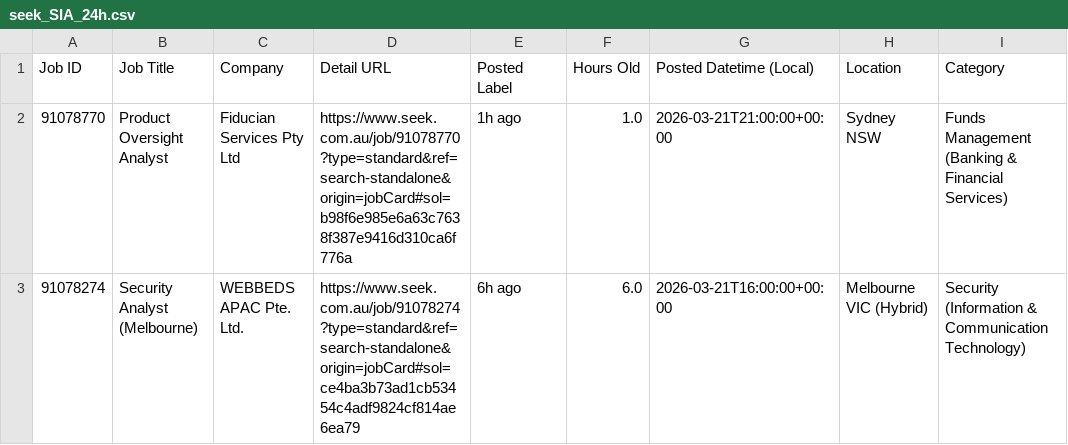
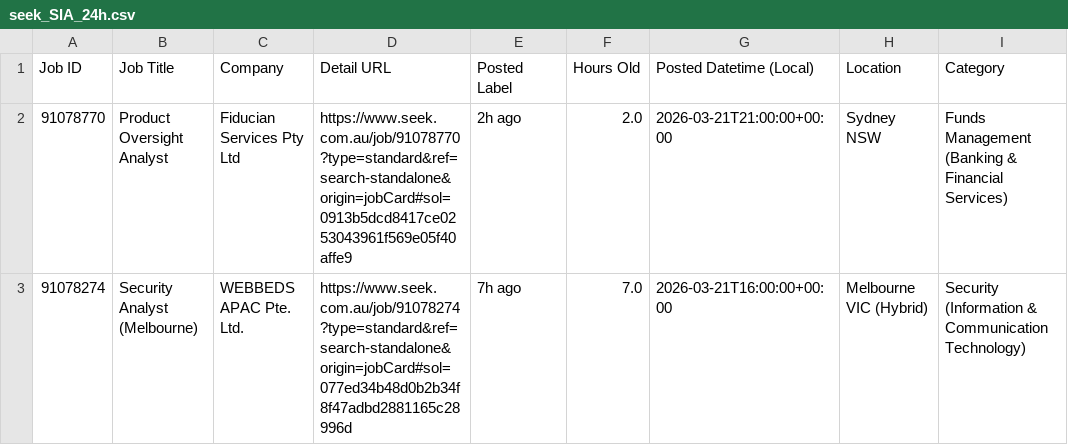
Before and after one commit to TIMXSHI/JobScrapper_SEEK_BA.BI, a CSV file: seek_SIA_24h.csv, drawn as a sheet; only a part is shown; the diff names each change by its address in the sheet, - before the commit and + after, or states it on an @@ line.

```diff
--- a/seek_SIA_24h.csv
+++ b/seek_SIA_24h.csv
-D2 (Detail URL): https://www.seek.com.au/job/91078770?type=standard&ref=search-standalone&origin=jobCard#sol=b98f6e985e6a63c7638f387e9416d310ca6f776a
+D2 (Detail URL): https://www.seek.com.au/job/91078770?type=standard&ref=search-standalone&origin=jobCard#sol=0913b5dcd8417ce0253043961f569e05f40affe9
-E2 (Posted Label): 1h ago
+E2 (Posted Label): 2h ago
-F2 (Hours Old): 1.0
+F2 (Hours Old): 2.0
-D3 (Detail URL): https://www.seek.com.au/job/91078274?type=standard&ref=search-standalone&origin=jobCard#sol=ce4ba3b73ad1cb53454c4adf9824cf814ae6ea79
+D3 (Detail URL): https://www.seek.com.au/job/91078274?type=standard&ref=search-standalone&origin=jobCard#sol=077ed34b48d0b2b34f8f47adbd2881165c28996d
-E3 (Posted Label): 6h ago
+E3 (Posted Label): 7h ago
-F3 (Hours Old): 6.0
+F3 (Hours Old): 7.0
```
